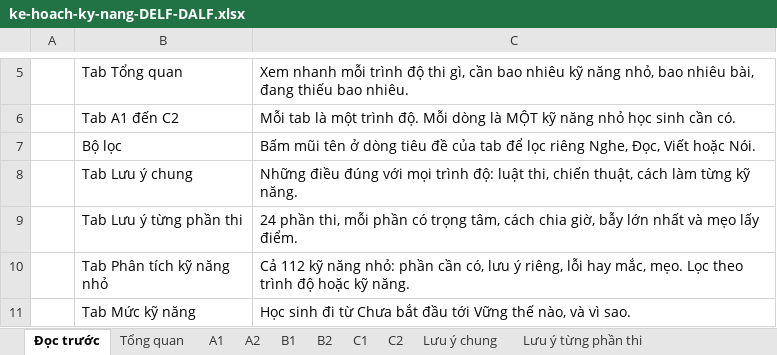
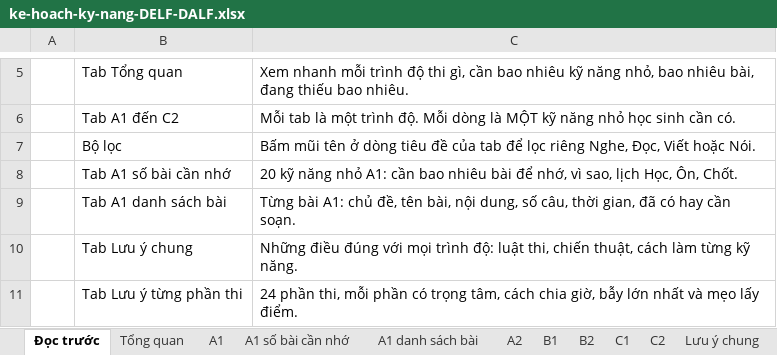
Before and after one commit to dhunff/ma-classe-de-francais, an Excel workbook: docs/ke-hoach-ky-nang-DELF-DALF.xlsx, sheet Đọc trước, drawn as a sheet; only a part is shown, gaps mark what is left out; the shorter side is filled out with more unchanged rows; values as stored, in another font and other column widths than the file's, no borders; the diff names each change by its address in the sheet, - before the commit and + after, or states it on an @@ line.

```diff
--- a/docs/ke-hoach-ky-nang-DELF-DALF.xlsx (sheet Đọc trước)
+++ b/docs/ke-hoach-ky-nang-DELF-DALF.xlsx (sheet Đọc trước)
+sheet tab: A1 số bài cần nhớ
+sheet tab: A1 danh sách bài
+row 8:  | Tab A1 số bài cần nhớ | 20 kỹ năng nhỏ A1: cần bao nhiêu bài để nhớ, vì sao, lịch Học, Ôn, Chốt.
+row 9:  | Tab A1 danh sách bài | Từng bài A1: chủ đề, tên bài, nội dung, số câu, thời gian, đã có hay cần soạn.
```
